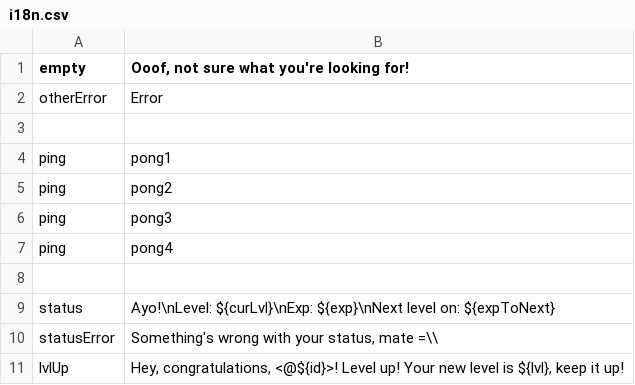
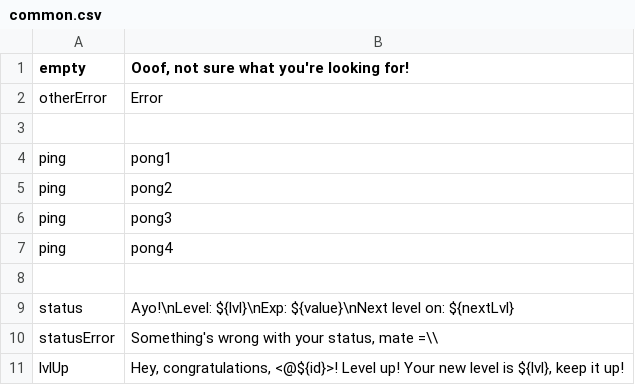
Before and after one commit to uz0/u.dcvs.ru, a CSV file: i18n/en/common.csv (was i18n.csv), drawn as a sheet.

```diff
--- a/i18n.csv
+++ b/i18n/en/common.csv
@@ -8,3 +8,3 @@ ping, "pong4"
 ,
-status, "Ayo!\nLevel: ${curLvl}\nExp: ${exp}\nNext level on: ${expToNext}"
+status, "Ayo!\nLevel: ${lvl}\nExp: ${value}\nNext level on: ${nextLvl}"
 statusError, "Something's wrong with your status, mate =\\"
```
Also changed, not shown: 17 other files.
